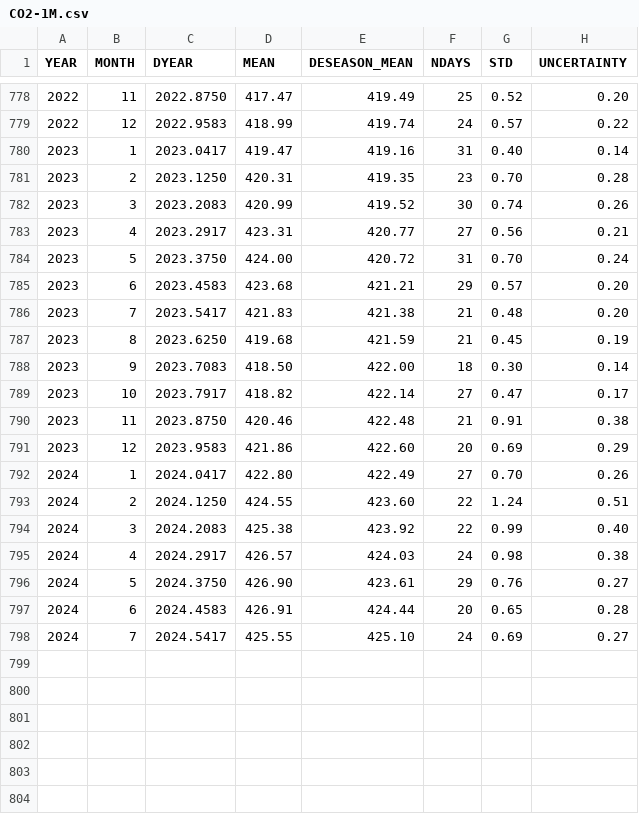
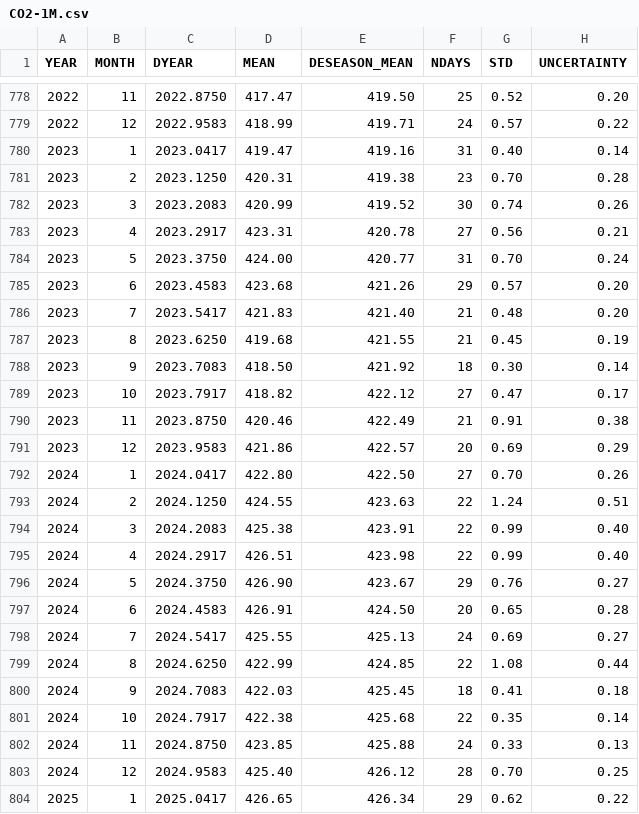
Before and after one commit to Yujie-W/Emerald, a CSV file: data/CO2-1M.csv, drawn as a sheet; only a part is shown, gaps mark what is left out; the diff covers the shown part only.

```diff
--- a/data/CO2-1M.csv
+++ b/data/CO2-1M.csv
@@ -778,21 +778,27 @@ YEAR,MONTH,DYEAR,MEAN,DESEASON_MEAN,NDAYS,STD,UNCERTAINTY
-2022,11,2022.8750,417.47,419.49,25,0.52,0.20
-2022,12,2022.9583,418.99,419.74,24,0.57,0.22
+2022,11,2022.8750,417.47,419.50,25,0.52,0.20
+2022,12,2022.9583,418.99,419.71,24,0.57,0.22
 2023,1,2023.0417,419.47,419.16,31,0.40,0.14
-2023,2,2023.1250,420.31,419.35,23,0.70,0.28
+2023,2,2023.1250,420.31,419.38,23,0.70,0.28
 2023,3,2023.2083,420.99,419.52,30,0.74,0.26
-2023,4,2023.2917,423.31,420.77,27,0.56,0.21
-2023,5,2023.3750,424.00,420.72,31,0.70,0.24
-2023,6,2023.4583,423.68,421.21,29,0.57,0.20
-2023,7,2023.5417,421.83,421.38,21,0.48,0.20
-2023,8,2023.6250,419.68,421.59,21,0.45,0.19
-2023,9,2023.7083,418.50,422.00,18,0.30,0.14
-2023,10,2023.7917,418.82,422.14,27,0.47,0.17
-2023,11,2023.8750,420.46,422.48,21,0.91,0.38
-2023,12,2023.9583,421.86,422.60,20,0.69,0.29
-2024,1,2024.0417,422.80,422.49,27,0.70,0.26
-2024,2,2024.1250,424.55,423.60,22,1.24,0.51
-2024,3,2024.2083,425.38,423.92,22,0.99,0.40
-2024,4,2024.2917,426.57,424.03,24,0.98,0.38
-2024,5,2024.3750,426.90,423.61,29,0.76,0.27
-2024,6,2024.4583,426.91,424.44,20,0.65,0.28
-2024,7,2024.5417,425.55,425.10,24,0.69,0.27
+2023,4,2023.2917,423.31,420.78,27,0.56,0.21
+2023,5,2023.3750,424.00,420.77,31,0.70,0.24
+2023,6,2023.4583,423.68,421.26,29,0.57,0.20
+2023,7,2023.5417,421.83,421.40,21,0.48,0.20
+2023,8,2023.6250,419.68,421.55,21,0.45,0.19
+2023,9,2023.7083,418.50,421.92,18,0.30,0.14
+2023,10,2023.7917,418.82,422.12,27,0.47,0.17
+2023,11,2023.8750,420.46,422.49,21,0.91,0.38
+2023,12,2023.9583,421.86,422.57,20,0.69,0.29
+2024,1,2024.0417,422.80,422.50,27,0.70,0.26
+2024,2,2024.1250,424.55,423.63,22,1.24,0.51
+2024,3,2024.2083,425.38,423.91,22,0.99,0.40
+2024,4,2024.2917,426.51,423.98,22,0.99,0.40
+2024,5,2024.3750,426.90,423.67,29,0.76,0.27
+2024,6,2024.4583,426.91,424.50,20,0.65,0.28
+2024,7,2024.5417,425.55,425.13,24,0.69,0.27
+2024,8,2024.6250,422.99,424.85,22,1.08,0.44
+2024,9,2024.7083,422.03,425.45,18,0.41,0.18
+2024,10,2024.7917,422.38,425.68,22,0.35,0.14
+2024,11,2024.8750,423.85,425.88,24,0.33,0.13
+2024,12,2024.9583,425.40,426.12,28,0.70,0.25
+2025,1,2025.0417,426.65,426.34,29,0.62,0.22
```
Also changed, not shown: 3 added rows and 42 edited cells elsewhere in this file, data/CO2-1Y.csv, 3 other files.
